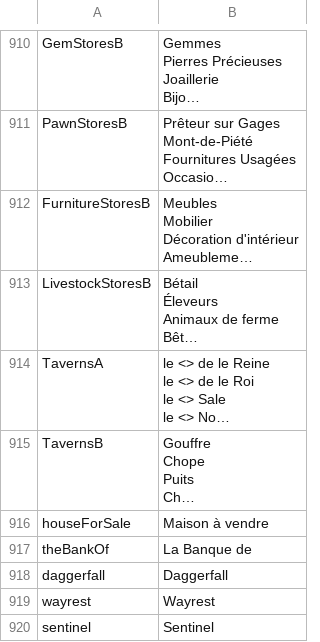
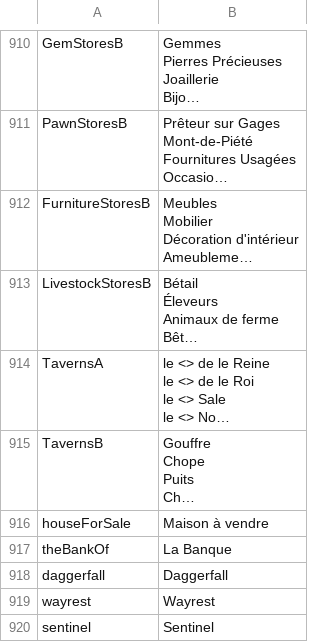
Before and after one commit to Daneel53/DFU-en-francais, a CSV file: French files for DFU/Text/Internal_Strings.csv, drawn as a sheet; only a part is shown, gaps mark what is left out; long unchanged cells end in …; the diff names each change by its address in the sheet, - before the commit and + after, or states it on an @@ line.

Commit message:
Correction La Banque de...

```diff
--- a/French files for DFU/Text/Internal_Strings.csv
+++ b/French files for DFU/Text/Internal_Strings.csv
-B917: La Banque de
+B917: La Banque
```
